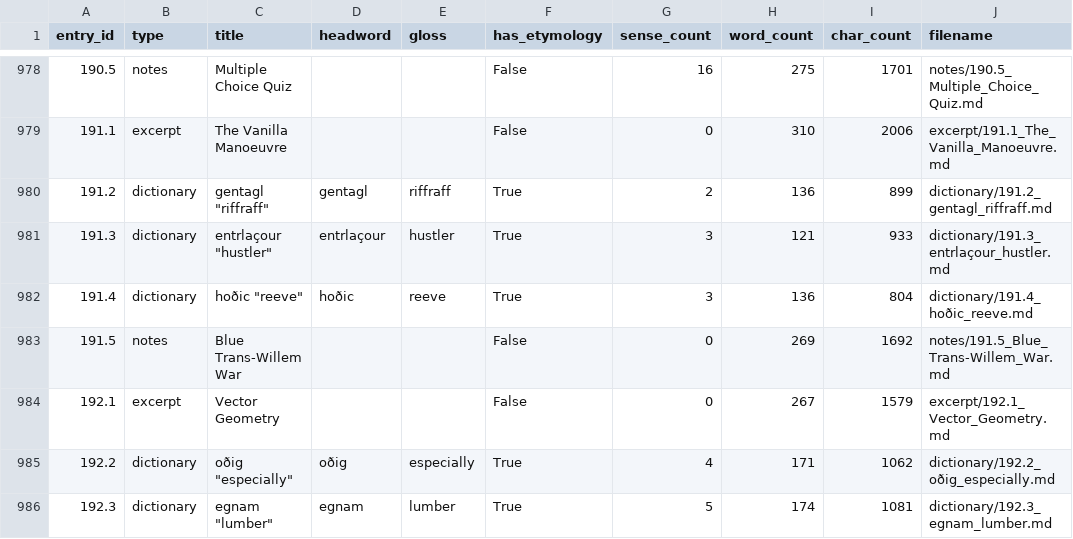
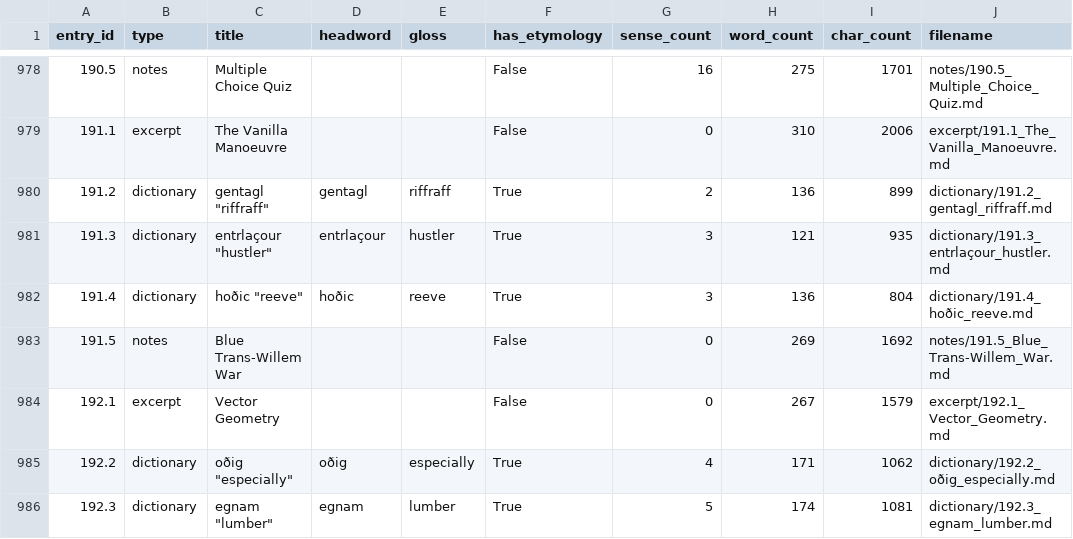
Before and after one commit to AndrewSlattery/Boralverse, a TSV file: Data/output_directory/manifest.tsv, drawn as a sheet; only a part is shown, gaps mark what is left out; the diff covers the shown part only.

```diff
--- a/Data/output_directory/manifest.tsv
+++ b/Data/output_directory/manifest.tsv
@@ -980,3 +980,3 @@ entry_id	type	title	headword	gloss	has_etymology	sense_count	word_count	char_cou
 191.2	dictionary	gentagl "riffraff"	gentagl	riffraff	True	2	136	899	dictionary/191.2_gentagl_riffraff.md
-191.3	dictionary	entrlaçour "hustler"	entrlaçour	hustler	True	3	121	933	dictionary/191.3_entrlaçour_hustler.md
+191.3	dictionary	entrlaçour "hustler"	entrlaçour	hustler	True	3	121	935	dictionary/191.3_entrlaçour_hustler.md
 191.4	dictionary	hoðic "reeve"	hoðic	reeve	True	3	136	804	dictionary/191.4_hoðic_reeve.md
```
Also changed, not shown: 3 added rows and 12 edited cells elsewhere in this file, 25 other files.
